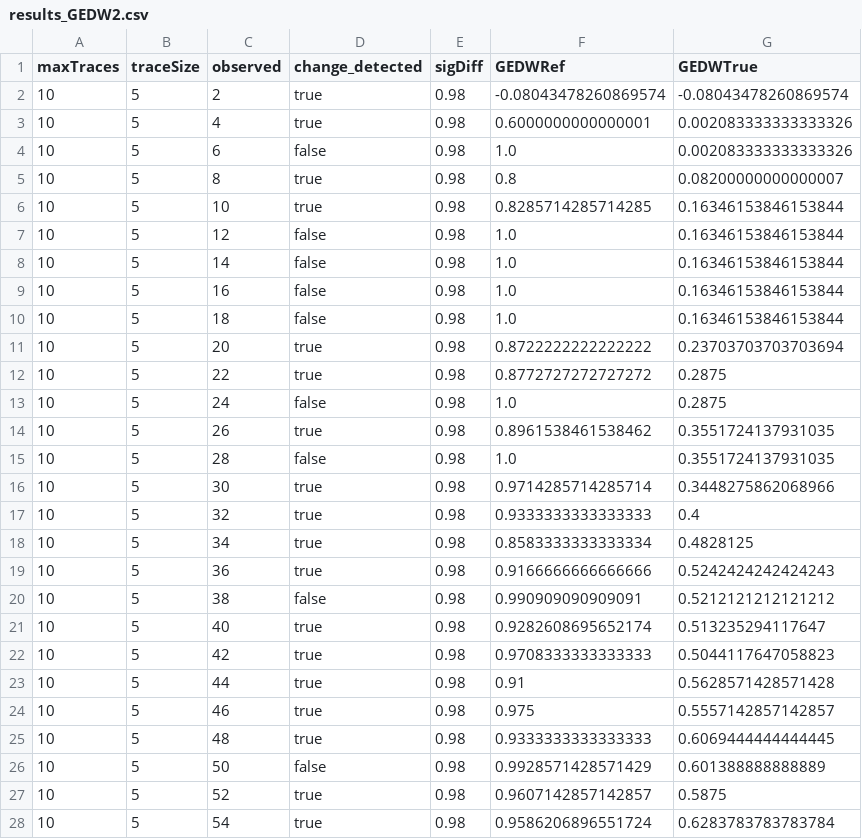
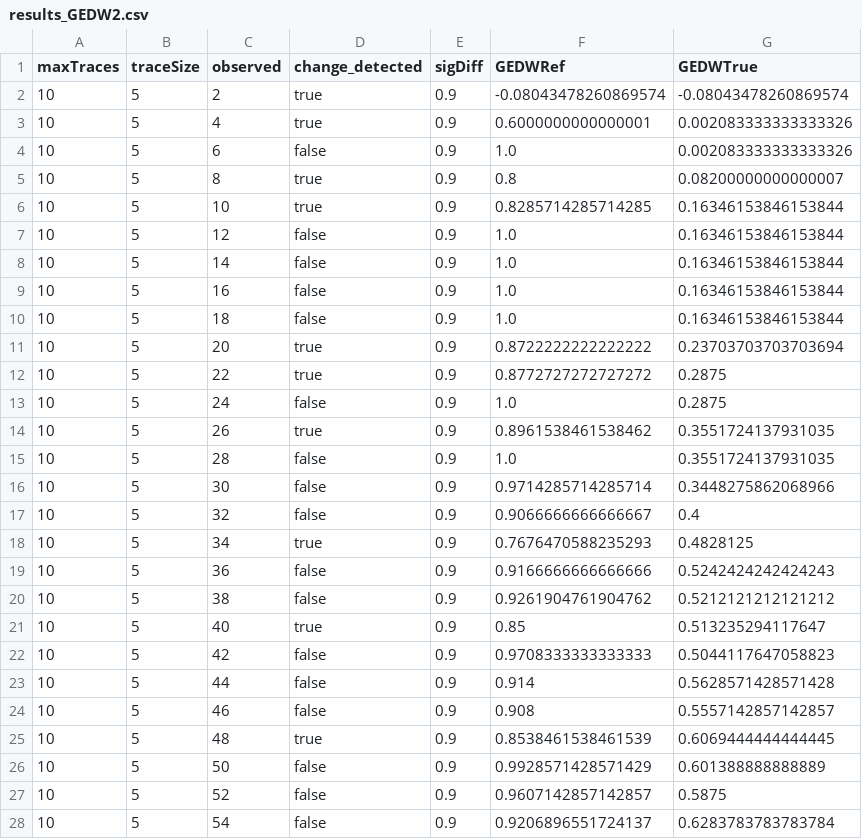
Before and after one commit to Zebzab7/modeltomodel, a CSV file: src/main/java/beamline/dcr/testsoftware/evaluations/101/modelmodel/results_GEDW2.csv, drawn as a sheet; only a part is shown; the diff covers the shown part only.

```diff
--- a/src/main/java/beamline/dcr/testsoftware/evaluations/101/modelmodel/results_GEDW2.csv
+++ b/src/main/java/beamline/dcr/testsoftware/evaluations/101/modelmodel/results_GEDW2.csv
@@ -1,28 +1,28 @@
 maxTraces,traceSize,observed,change_detected,sigDiff,GEDWRef,GEDWTrue
-10,5,2,true,0.98,-0.08043478260869574,-0.08043478260869574
-10,5,4,true,0.98,0.6000000000000001,0.002083333333333326
-10,5,6,false,0.98,1.0,0.002083333333333326
-10,5,8,true,0.98,0.8,0.08200000000000007
-10,5,10,true,0.98,0.8285714285714285,0.16346153846153844
-10,5,12,false,0.98,1.0,0.16346153846153844
-10,5,14,false,0.98,1.0,0.16346153846153844
-10,5,16,false,0.98,1.0,0.16346153846153844
-10,5,18,false,0.98,1.0,0.16346153846153844
-10,5,20,true,0.98,0.8722222222222222,0.23703703703703694
-10,5,22,true,0.98,0.8772727272727272,0.2875
-10,5,24,false,0.98,1.0,0.2875
-10,5,26,true,0.98,0.8961538461538462,0.3551724137931035
-10,5,28,false,0.98,1.0,0.3551724137931035
-10,5,30,true,0.98,0.9714285714285714,0.3448275862068966
-10,5,32,true,0.98,0.9333333333333333,0.4
-10,5,34,true,0.98,0.8583333333333334,0.4828125
-10,5,36,true,0.98,0.9166666666666666,0.5242424242424243
-10,5,38,false,0.98,0.990909090909091,0.5212121212121212
-10,5,40,true,0.98,0.9282608695652174,0.513235294117647
-10,5,42,true,0.98,0.9708333333333333,0.5044117647058823
-10,5,44,true,0.98,0.91,0.5628571428571428
-10,5,46,true,0.98,0.975,0.5557142857142857
-10,5,48,true,0.98,0.9333333333333333,0.6069444444444445
-10,5,50,false,0.98,0.9928571428571429,0.601388888888889
-10,5,52,true,0.98,0.9607142857142857,0.5875
-10,5,54,true,0.98,0.9586206896551724,0.6283783783783784
+10,5,2,true,0.9,-0.08043478260869574,-0.08043478260869574
+10,5,4,true,0.9,0.6000000000000001,0.002083333333333326
+10,5,6,false,0.9,1.0,0.002083333333333326
+10,5,8,true,0.9,0.8,0.08200000000000007
+10,5,10,true,0.9,0.8285714285714285,0.16346153846153844
+10,5,12,false,0.9,1.0,0.16346153846153844
+10,5,14,false,0.9,1.0,0.16346153846153844
+10,5,16,false,0.9,1.0,0.16346153846153844
+10,5,18,false,0.9,1.0,0.16346153846153844
+10,5,20,true,0.9,0.8722222222222222,0.23703703703703694
+10,5,22,true,0.9,0.8772727272727272,0.2875
+10,5,24,false,0.9,1.0,0.2875
+10,5,26,true,0.9,0.8961538461538462,0.3551724137931035
+10,5,28,false,0.9,1.0,0.3551724137931035
+10,5,30,false,0.9,0.9714285714285714,0.3448275862068966
+10,5,32,false,0.9,0.9066666666666667,0.4
+10,5,34,true,0.9,0.7676470588235293,0.4828125
+10,5,36,false,0.9,0.9166666666666666,0.5242424242424243
+10,5,38,false,0.9,0.9261904761904762,0.5212121212121212
+10,5,40,true,0.9,0.85,0.513235294117647
+10,5,42,false,0.9,0.9708333333333333,0.5044117647058823
+10,5,44,false,0.9,0.914,0.5628571428571428
+10,5,46,false,0.9,0.908,0.5557142857142857
+10,5,48,true,0.9,0.8538461538461539,0.6069444444444445
+10,5,50,false,0.9,0.9928571428571429,0.601388888888889
+10,5,52,false,0.9,0.9607142857142857,0.5875
+10,5,54,false,0.9,0.9206896551724137,0.6283783783783784
```
Also changed, not shown: 108 edited cells elsewhere in this file, 1 other file.
